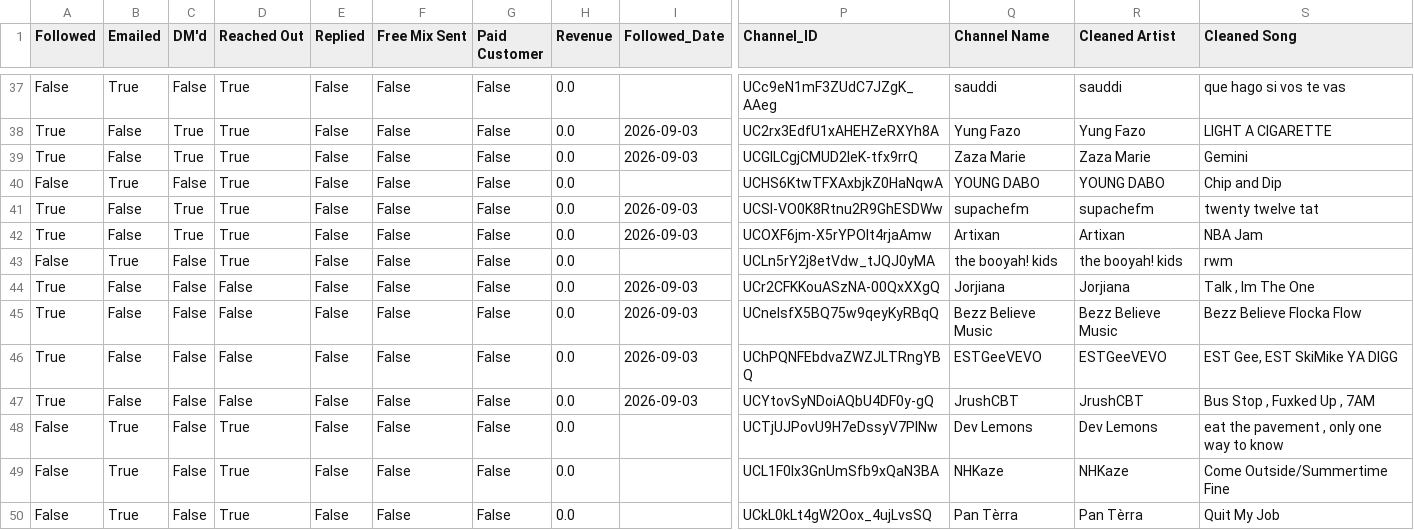
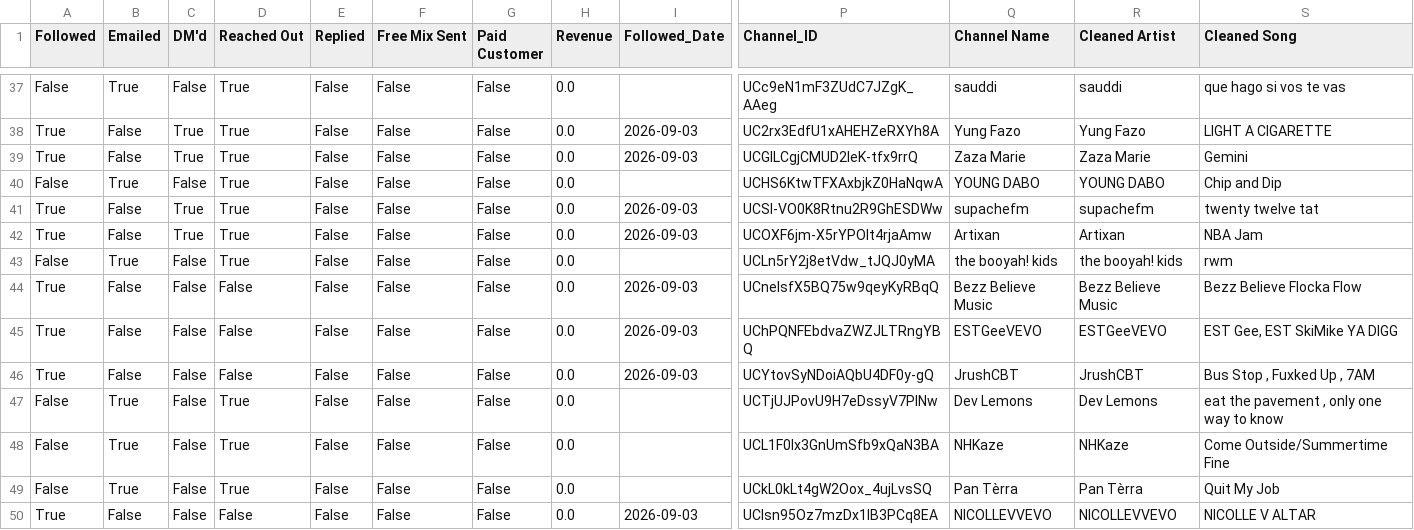
Before and after one commit to alexsamey95/wavyout, a CSV file: wavy_outreach_db.csv, drawn as a sheet; only a part is shown, gaps mark what is left out; the shorter side is filled out with more unchanged rows; rows hold the shown columns only; the diff names each change by its address in the sheet, - before the commit and + after, or states it on an @@ line.

Commit message:
wavy data: update wavy_outreach_db.csv

```diff
--- a/wavy_outreach_db.csv
+++ b/wavy_outreach_db.csv
-row 44: True | False | False | False | False | False | False | 0.0 | 2026-09-03 | UCr2CFKKouASzNA-00QxXXgQ | Jorjiana | Jorjiana | Talk , Im The One
```
